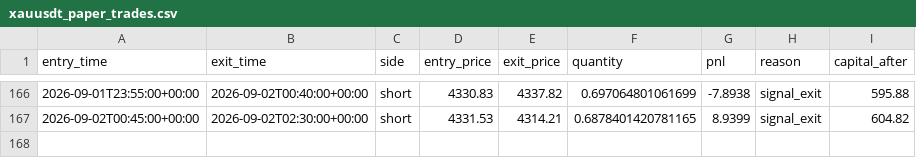
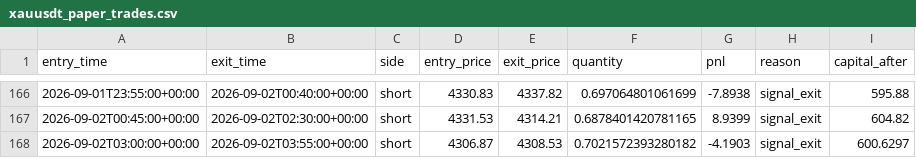
Before and after one commit to laluyadavreturn-dotcom/XAUUSDT-paper-bot, a CSV file: xauusdt_paper_trades.csv, drawn as a sheet; only a part is shown, gaps mark what is left out; the diff names each change by its address in the sheet, - before the commit and + after, or states it on an @@ line.

```diff
--- a/xauusdt_paper_trades.csv
+++ b/xauusdt_paper_trades.csv
+row 168: 2026-09-02T03:00:00+00:00 | 2026-09-02T03:55:00+00:00 | short | 4306.87 | 4308.53 | 0.7021572393280182 | -4.1903 | signal_exit | 600.6297
```
Also changed, not shown: 1 other file.
